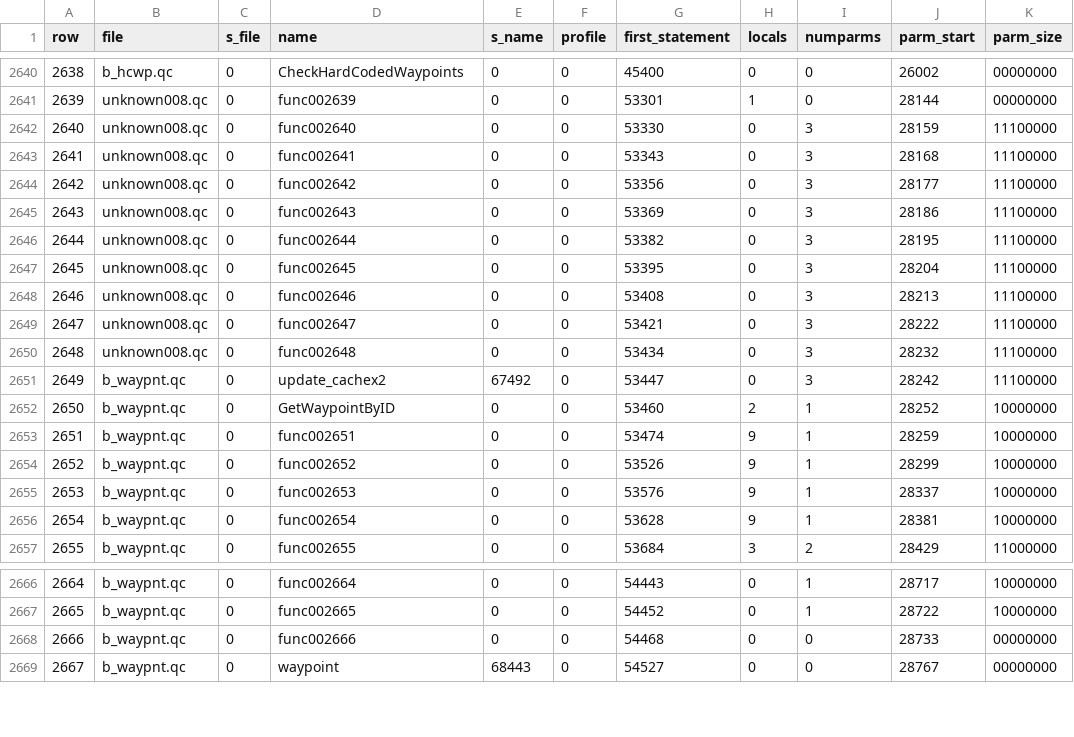
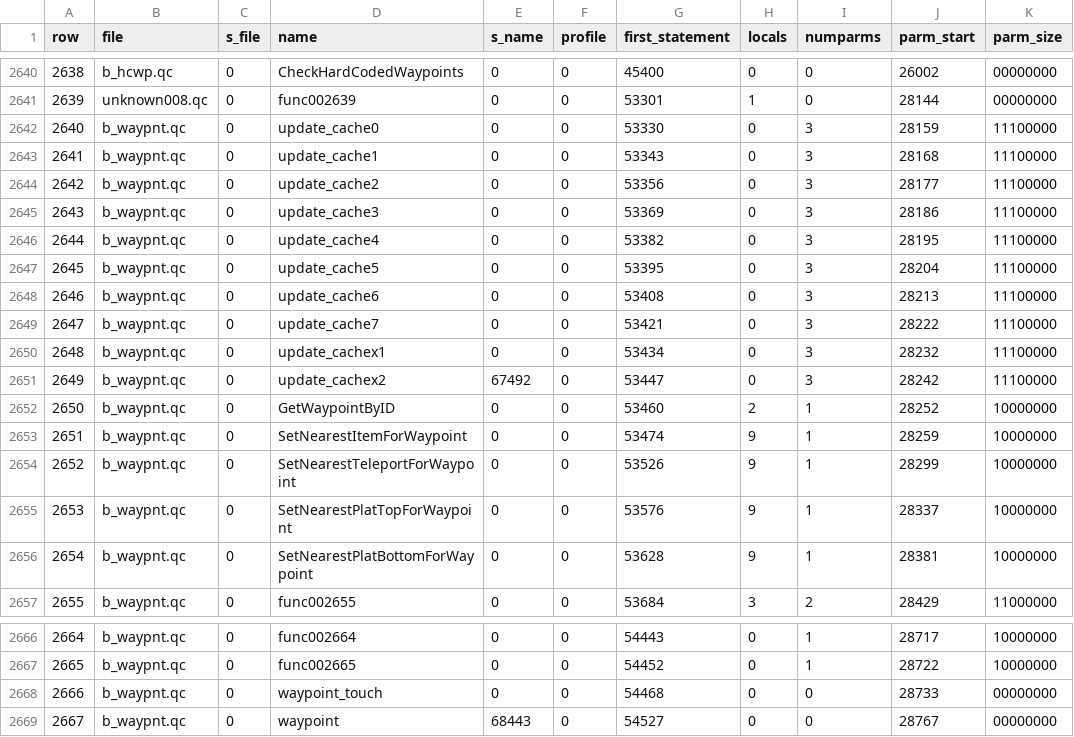
Before and after one commit to nickgovier/DeQCC, a CSV file: obots/_original_progs_functions.csv, drawn as a sheet; only a part is shown, gaps mark what is left out.

Commit message:
waypoints

```diff
--- a/obots/_original_progs_functions.csv
+++ b/obots/_original_progs_functions.csv
@@ -2641,17 +2641,17 @@ row,file,s_file,name,s_name,profile,first_statement,locals,numparms,parm_start,p
 2639,unknown008.qc,0,func002639,0,0,53301,1,0,28144,00000000
-2640,unknown008.qc,0,func002640,0,0,53330,0,3,28159,11100000
-2641,unknown008.qc,0,func002641,0,0,53343,0,3,28168,11100000
-2642,unknown008.qc,0,func002642,0,0,53356,0,3,28177,11100000
-2643,unknown008.qc,0,func002643,0,0,53369,0,3,28186,11100000
-2644,unknown008.qc,0,func002644,0,0,53382,0,3,28195,11100000
-2645,unknown008.qc,0,func002645,0,0,53395,0,3,28204,11100000
-2646,unknown008.qc,0,func002646,0,0,53408,0,3,28213,11100000
-2647,unknown008.qc,0,func002647,0,0,53421,0,3,28222,11100000
-2648,unknown008.qc,0,func002648,0,0,53434,0,3,28232,11100000
+2640,b_waypnt.qc,0,update_cache0,0,0,53330,0,3,28159,11100000
+2641,b_waypnt.qc,0,update_cache1,0,0,53343,0,3,28168,11100000
+2642,b_waypnt.qc,0,update_cache2,0,0,53356,0,3,28177,11100000
+2643,b_waypnt.qc,0,update_cache3,0,0,53369,0,3,28186,11100000
+2644,b_waypnt.qc,0,update_cache4,0,0,53382,0,3,28195,11100000
+2645,b_waypnt.qc,0,update_cache5,0,0,53395,0,3,28204,11100000
+2646,b_waypnt.qc,0,update_cache6,0,0,53408,0,3,28213,11100000
+2647,b_waypnt.qc,0,update_cache7,0,0,53421,0,3,28222,11100000
+2648,b_waypnt.qc,0,update_cachex1,0,0,53434,0,3,28232,11100000
 2649,b_waypnt.qc,0,update_cachex2,67492,0,53447,0,3,28242,11100000
 2650,b_waypnt.qc,0,GetWaypointByID,0,0,53460,2,1,28252,10000000
-2651,b_waypnt.qc,0,func002651,0,0,53474,9,1,28259,10000000
-2652,b_waypnt.qc,0,func002652,0,0,53526,9,1,28299,10000000
-2653,b_waypnt.qc,0,func002653,0,0,53576,9,1,28337,10000000
-2654,b_waypnt.qc,0,func002654,0,0,53628,9,1,28381,10000000
+2651,b_waypnt.qc,0,SetNearestItemForWaypoint,0,0,53474,9,1,28259,10000000
+2652,b_waypnt.qc,0,SetNearestTeleportForWaypoint,0,0,53526,9,1,28299,10000000
+2653,b_waypnt.qc,0,SetNearestPlatTopForWaypoint,0,0,53576,9,1,28337,10000000
+2654,b_waypnt.qc,0,SetNearestPlatBottomForWaypoint,0,0,53628,9,1,28381,10000000
 2655,b_waypnt.qc,0,func002655,0,0,53684,3,2,28429,11000000
@@ -2667,3 +2667,3 @@ row,file,s_file,name,s_name,profile,first_statement,locals,numparms,parm_start,p
 2665,b_waypnt.qc,0,func002665,0,0,54452,0,1,28722,10000000
-2666,b_waypnt.qc,0,func002666,0,0,54468,0,0,28733,00000000
+2666,b_waypnt.qc,0,waypoint_touch,0,0,54468,0,0,28733,00000000
 2667,b_waypnt.qc,0,waypoint,68443,0,54527,0,0,28767,00000000
```
Also changed, not shown: 8 other files.
